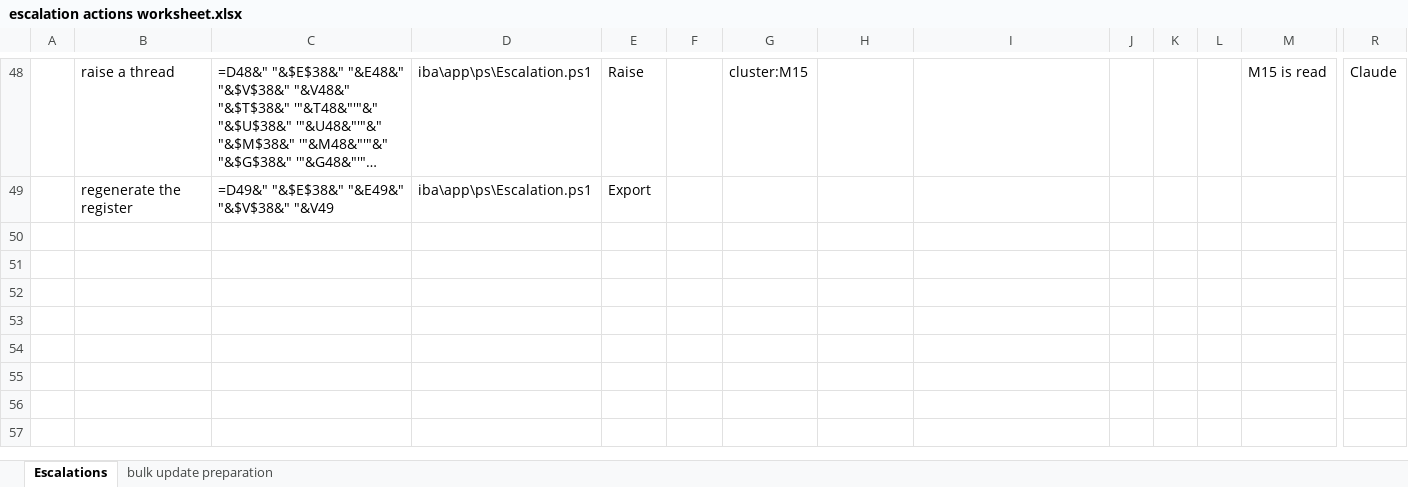
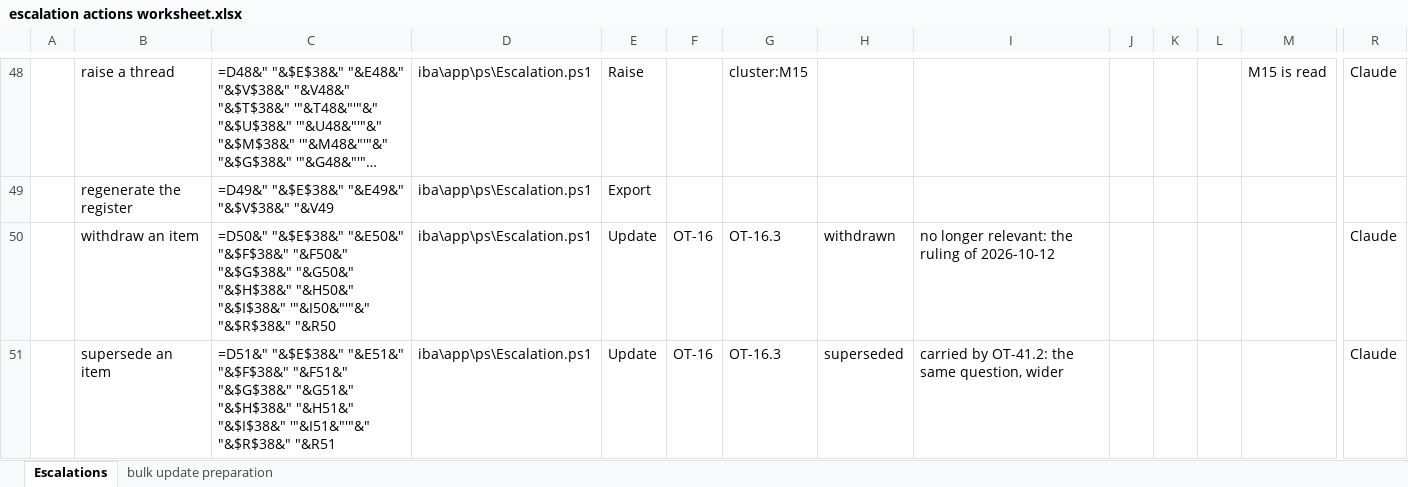
Before and after one commit to lcilliers/Bible_Projects, an Excel workbook: iba/docs/escalation actions worksheet.xlsx, sheet Escalations, drawn as a sheet; only a part is shown, gaps mark what is left out; long unchanged cells end in …; values as stored, in another font and other column widths than the file's, no borders; formulas without a stored value are shown as written; rows hold the shown columns only; the diff covers the shown part only; the diff names each change by its address in the sheet, - before the commit and + after, or states it on an @@ line.

```diff
--- a/iba/docs/escalation actions worksheet.xlsx (sheet Escalations)
+++ b/iba/docs/escalation actions worksheet.xlsx (sheet Escalations)
+row 50:  | withdraw an item | =D50&" "&$E$38&" "&E50&" "&$F$38&" "&F50&" "&$G$38&" "&G50&" "&$H$38&" "&H50&" "&$I$38&" '"&I50&"'"&" "&$R$38&" "&R50 | iba\app\ps\Escalation.ps1 | Update | OT-16 | OT-16.3 | withdrawn | no longer relevant: the ruling of 2026-10-12 |  |  |  |  | Claude
+row 51:  | supersede an item | =D51&" "&$E$38&" "&E51&" "&$F$38&" "&F51&" "&$G$38&" "&G51&" "&$H$38&" "&H51&" "&$I$38&" '"&I51&"'"&" "&$R$38&" "&R51 | iba\app\ps\Escalation.ps1 | Update | OT-16 | OT-16.3 | superseded | carried by OT-41.2: the same question, wider |  |  |  |  | Claude
```
Also changed, not shown: 2 added rows and 5 edited cells elsewhere in this sheet, 45 other files.
